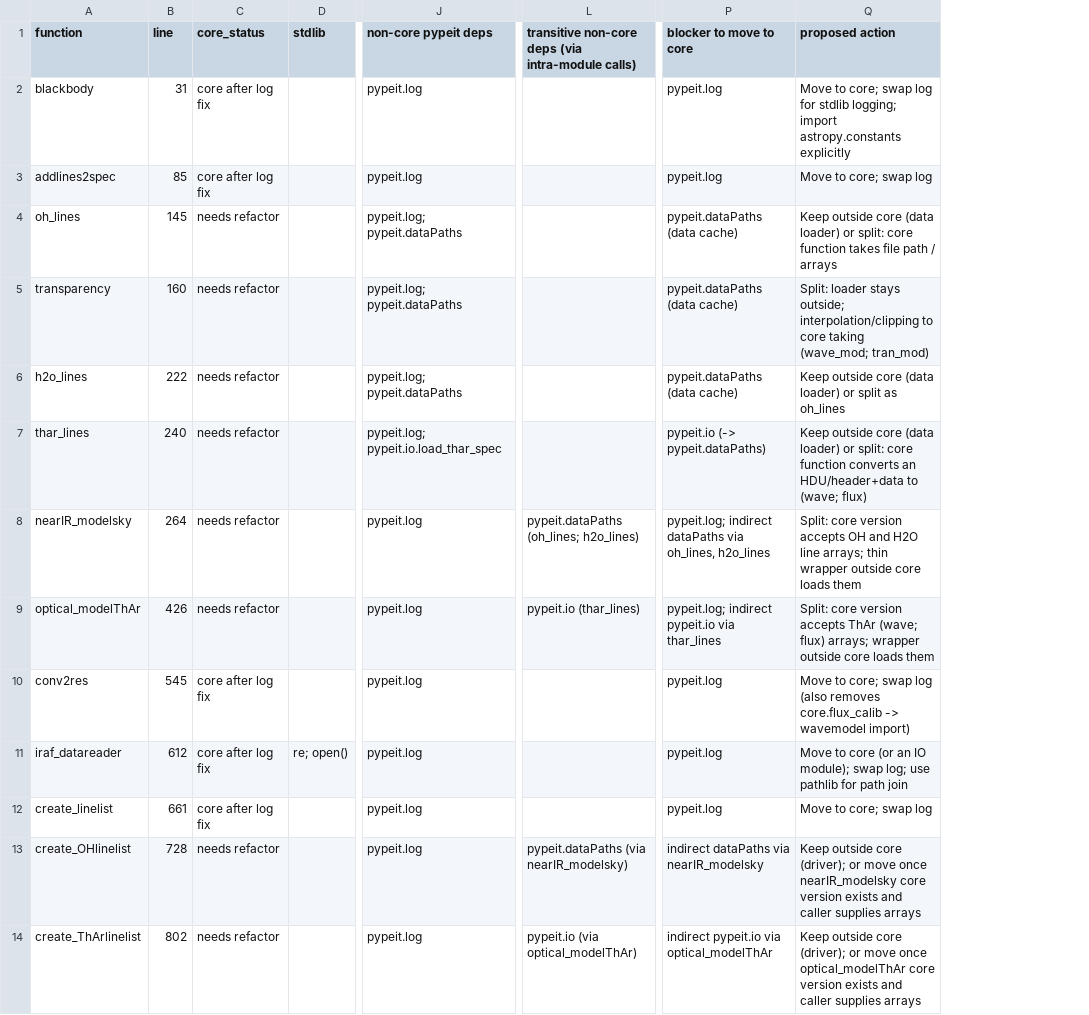
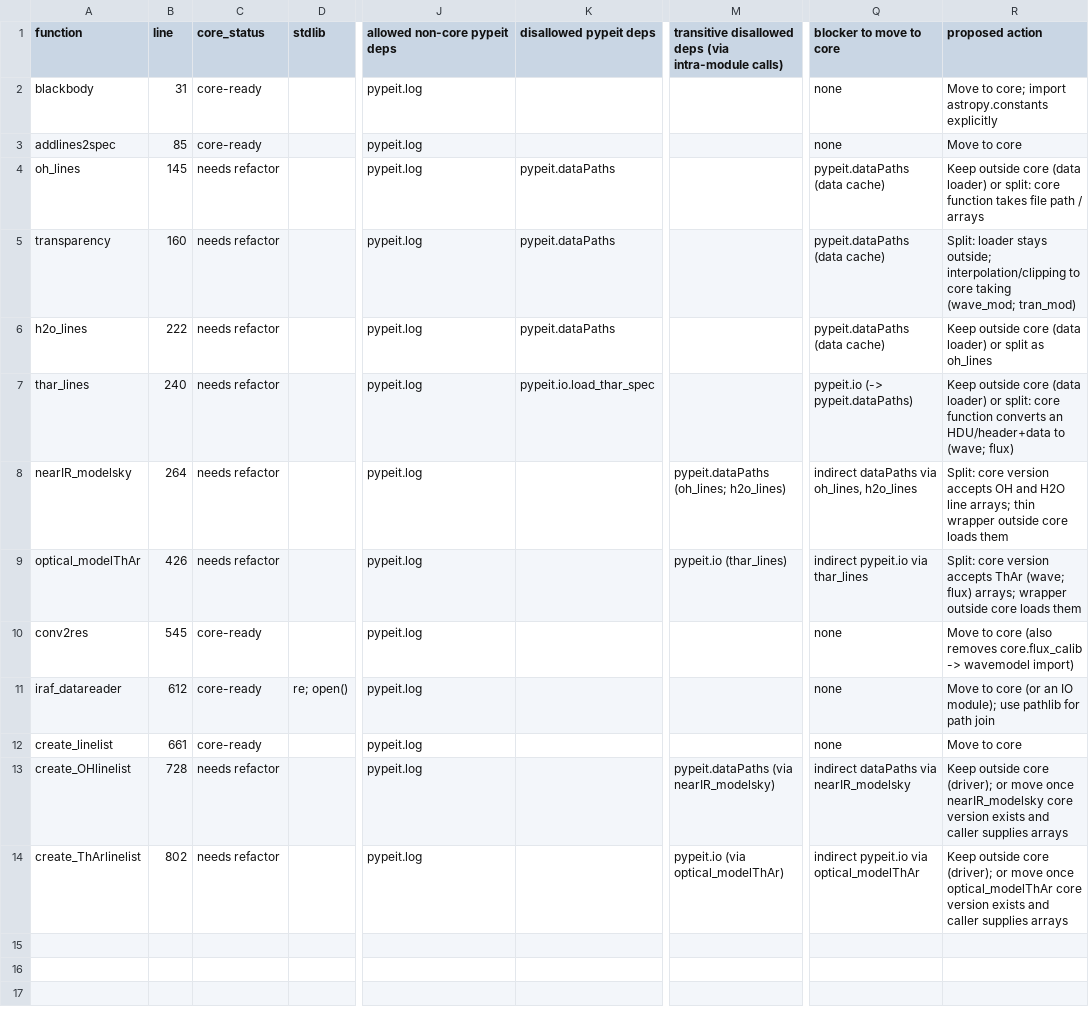
Before and after one commit to pypeit/PypeIt, a CSV file: refactor/wavemodel_dependencies.csv, drawn as a sheet; only a part is shown, gaps mark what is left out; addresses are those after the commit; the diff names each change by its address in the sheet, - before the commit and + after, or states it on an @@ line.

```diff
--- a/refactor/wavemodel_dependencies.csv
+++ b/refactor/wavemodel_dependencies.csv
+column K (disallowed pypeit deps), rows 4-7: pypeit.dataPaths | pypeit.dataPaths | pypeit.dataPaths | pypeit.io.load_thar_spec
-J1: non-core pypeit deps
+J1: allowed non-core pypeit deps
-M1: transitive non-core deps (via…
+M1: transitive disallowed deps (via…
-C2:C3 (core_status): core after log fix
+C2:C3 (core_status): core-ready
-Q2:Q3 (blocker to move to core): pypeit.log
+Q2:Q3 (blocker to move to core): none
-R2 (proposed action): …to core; swap log for stdlib logging; import astropy.constants…
+R2 (proposed action): …to core; import astropy.constants…
-R3 (proposed action): Move to core; swap log
+R3 (proposed action): Move to core
-J4:J6 (allowed non-core pypeit deps): pypeit.log; pypeit.dataPaths
+J4:J6 (allowed non-core pypeit deps): pypeit.log
-J7 (allowed non-core pypeit deps): pypeit.log; pypeit.io.load_thar_spec
+J7 (allowed non-core pypeit deps): pypeit.log
-Q8 (blocker to move to core): pypeit.log; indirect dataPaths…
+Q8 (blocker to move to core): indirect dataPaths…
-Q9 (blocker to move to core): pypeit.log; indirect pypeit.io via thar_lines
+Q9 (blocker to move to core): indirect pypeit.io via thar_lines
-C10:C12 (core_status): core after log fix
+C10:C12 (core_status): core-ready
-Q10:Q12 (blocker to move to core): pypeit.log
+Q10:Q12 (blocker to move to core): none
-R10 (proposed action): Move to core; swap log (also removes…
+R10 (proposed action): Move to core (also removes…
-R11 (proposed action): …IO module); swap log; use pathlib…
+R11 (proposed action): …IO module); use pathlib…
-R12 (proposed action): Move to core; swap log
+R12 (proposed action): Move to core
```
Also changed, not shown: 1 other file.
